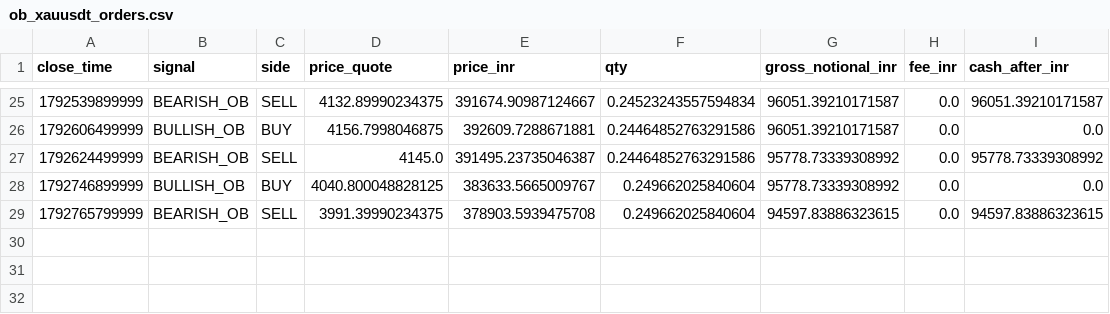
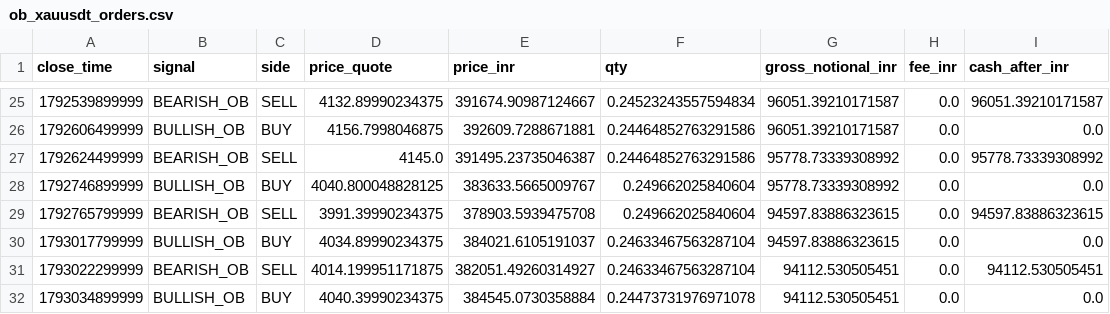
Before and after one commit to rahulrtk74747474-glitch/Scraping_and_testing, a CSV file: data/ob_xauusdt_orders.csv, drawn as a sheet; only a part is shown, gaps mark what is left out.

```diff
--- a/data/ob_xauusdt_orders.csv
+++ b/data/ob_xauusdt_orders.csv
@@ -29 +29,4 @@ close_time,signal,side,price_quote,price_inr,qty,gross_notional_inr,fee_inr,cash
 1792765799999,BEARISH_OB,SELL,3991.39990234375,378903.5939475708,0.249662025840604,94597.83886323615,0.0,94597.83886323615
+1793017799999,BULLISH_OB,BUY,4034.89990234375,384021.6105191037,0.24633467563287104,94597.83886323615,0.0,0.0
+1793022299999,BEARISH_OB,SELL,4014.199951171875,382051.49260314927,0.24633467563287104,94112.530505451,0.0,94112.530505451
+1793034899999,BULLISH_OB,BUY,4040.39990234375,384545.0730358884,0.24473731976971078,94112.530505451,0.0,0.0
```
Also changed, not shown: data/ob_xauusdt_signals.csv, data/ob_xauusdt_snapshots.csv, 5 other files.
